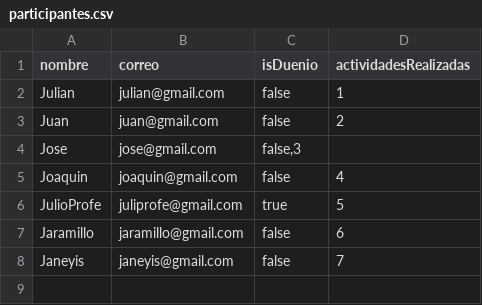
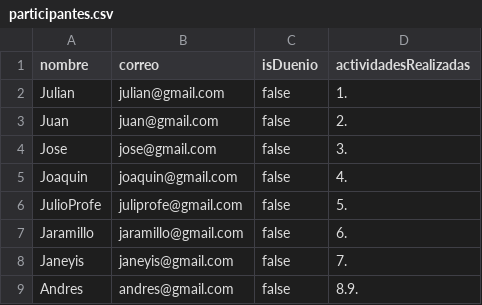
Before and after one commit to DPOO-202201/Proyecto_3, a CSV file: data/Proyectos/Startup Menupp/participantes.csv, drawn as a sheet.

```diff
--- a/data/Proyectos/Startup Menupp/participantes.csv
+++ b/data/Proyectos/Startup Menupp/participantes.csv
@@ -1,8 +1,9 @@
 nombre;correo;isDuenio;actividadesRealizadas
-Julian;julian@gmail.com;false;1
-Juan;juan@gmail.com;false;2
-Jose;jose@gmail.com;false,3
-Joaquin;joaquin@gmail.com;false;4
-JulioProfe;juliprofe@gmail.com;true;5
-Jaramillo;jaramillo@gmail.com;false;6
-Janeyis;janeyis@gmail.com;false;7
+Julian;julian@gmail.com;false;1.
+Juan;juan@gmail.com;false;2.
+Jose;jose@gmail.com;false;3.
+Joaquin;joaquin@gmail.com;false;4.
+JulioProfe;juliprofe@gmail.com;false;5.
+Jaramillo;jaramillo@gmail.com;false;6.
+Janeyis;janeyis@gmail.com;false;7.
+Andres;andres@gmail.com;false;8.9.
```
Also changed, not shown: data/Proyectos/Startup Menupp/actividades.csv, 4 other files.
